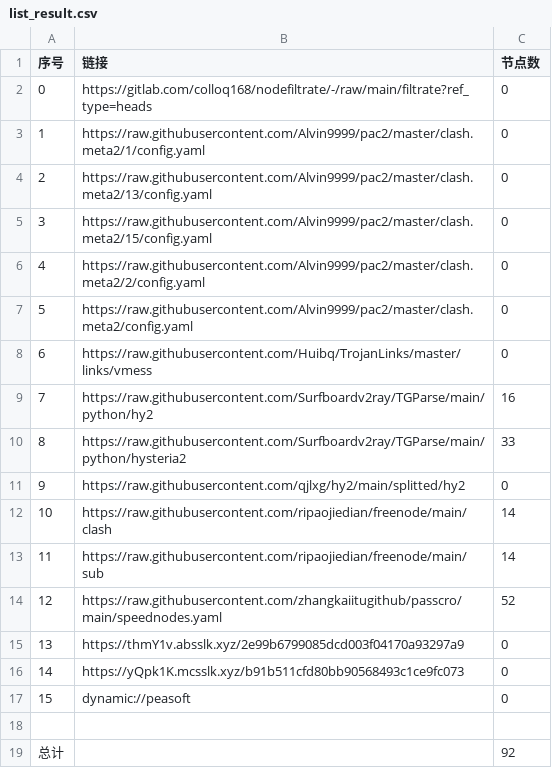
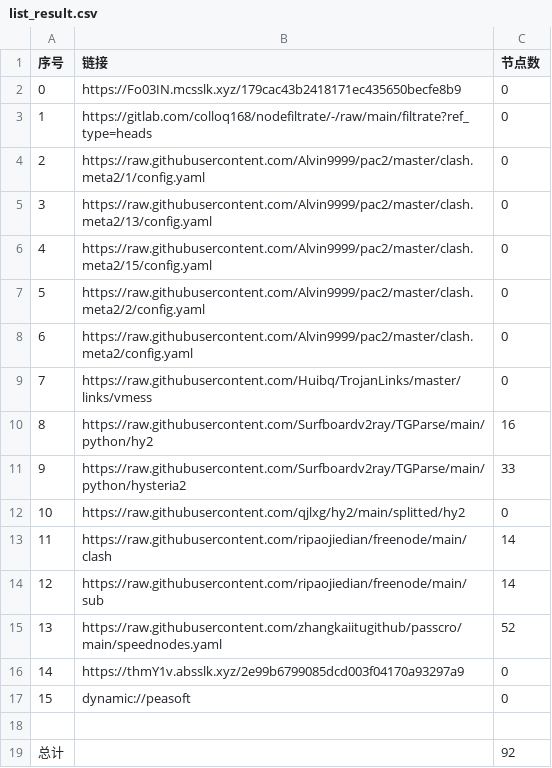
Before and after one commit to wenma77/AutoMergePublicNodes, a CSV file: list_result.csv, drawn as a sheet; removed rows and columns are numbered as before the commit, all else as after; the diff names each change by its address in the sheet, - before the commit and + after, or states it on an @@ line.

```diff
--- a/list_result.csv
+++ b/list_result.csv
+row 2: 0 | https://Fo03IN.mcsslk.xyz/179cac43b2418171ec435650becfe8b9 | 0
@@ column A (序号) renumbered between rows 3 and 16 @@
-row 16: 14 | https://yQpk1K.mcsslk.xyz/b91b511cfd80bb90568493c1ce9fc073 | 0
```
Also changed, not shown: 22 other files.
